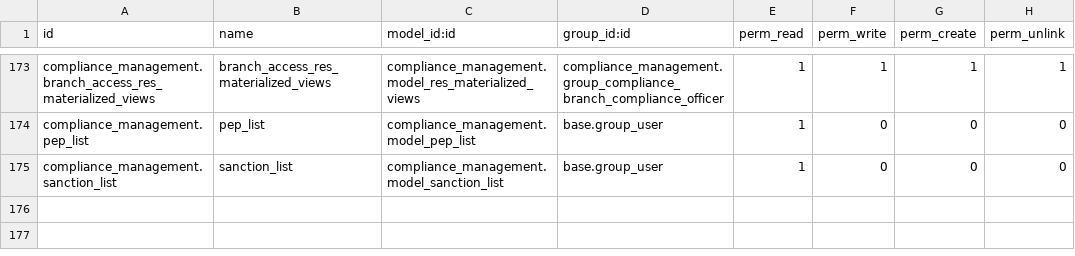
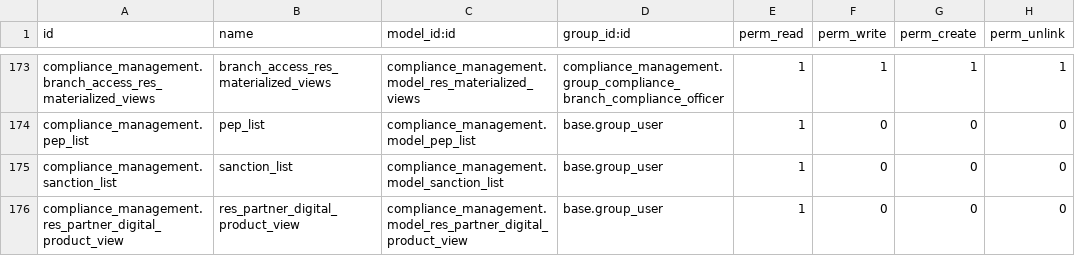
Before and after one commit to novaji-introserve/matrics-app, a CSV file: compliance_management/security/ir.model.access.csv, drawn as a sheet; only a part is shown, gaps mark what is left out.

Commit message:
refactored customer digital products, made cleaner and reuseable

```diff
--- a/compliance_management/security/ir.model.access.csv
+++ b/compliance_management/security/ir.model.access.csv
@@ -175 +175,2 @@ compliance_management.pep_list,pep_list,compliance_management.model_pep_list,bas
 compliance_management.sanction_list,sanction_list,compliance_management.model_sanction_list,base.group_user,1,0,0,0
+compliance_management.res_partner_digital_product_view,res_partner_digital_product_view,compliance_management.model_res_partner_digital_product_view,base.group_user,1,0,0,0
```
Also changed, not shown: 3 other files.
